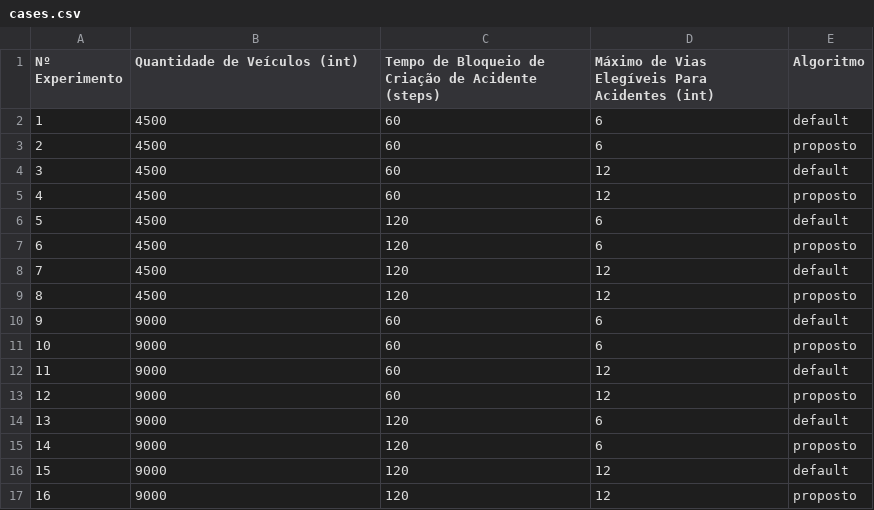
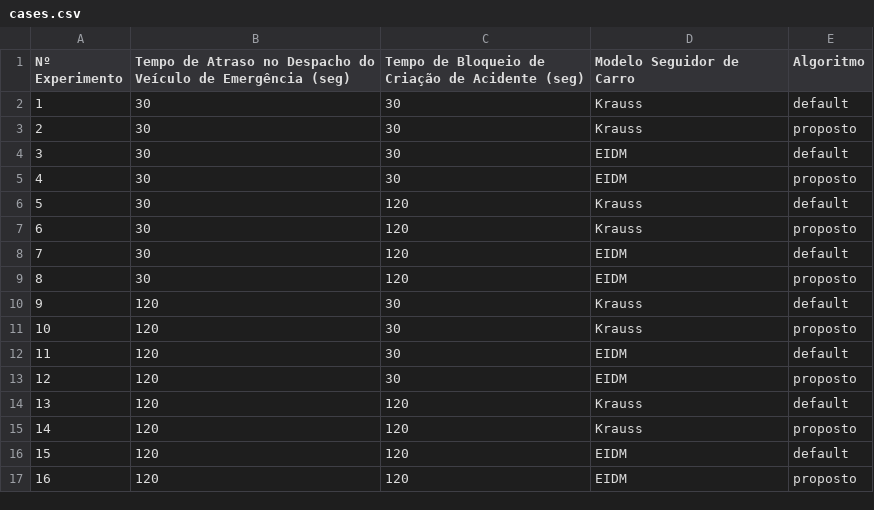
Before and after one commit to holynacll/sumotraci-greenwave, a CSV file: src/scripts/cases.csv, drawn as a sheet.

```diff
--- a/src/scripts/cases.csv
+++ b/src/scripts/cases.csv
@@ -1,17 +1,17 @@
-Nº Experimento,Quantidade de Veículos (int),Tempo de Bloqueio de Criação de Acidente (steps),Máximo de Vias Elegíveis Para Acidentes (int),Algoritmo
-1,4500,60,6,default
-2,4500,60,6,proposto
-3,4500,60,12,default
-4,4500,60,12,proposto
-5,4500,120,6,default
-6,4500,120,6,proposto
-7,4500,120,12,default
-8,4500,120,12,proposto
-9,9000,60,6,default
-10,9000,60,6,proposto
-11,9000,60,12,default
-12,9000,60,12,proposto
-13,9000,120,6,default
-14,9000,120,6,proposto
-15,9000,120,12,default
-16,9000,120,12,proposto
+Nº Experimento,Tempo de Atraso no Despacho do Veículo de Emergência (seg),Tempo de Bloqueio de Criação de Acidente (seg),Modelo Seguidor de Carro,Algoritmo
+1,30,30,Krauss,default
+2,30,30,Krauss,proposto
+3,30,30,EIDM,default
+4,30,30,EIDM,proposto
+5,30,120,Krauss,default
+6,30,120,Krauss,proposto
+7,30,120,EIDM,default
+8,30,120,EIDM,proposto
+9,120,30,Krauss,default
+10,120,30,Krauss,proposto
+11,120,30,EIDM,default
+12,120,30,EIDM,proposto
+13,120,120,Krauss,default
+14,120,120,Krauss,proposto
+15,120,120,EIDM,default
+16,120,120,EIDM,proposto
```
Also changed, not shown: 9 other files.
